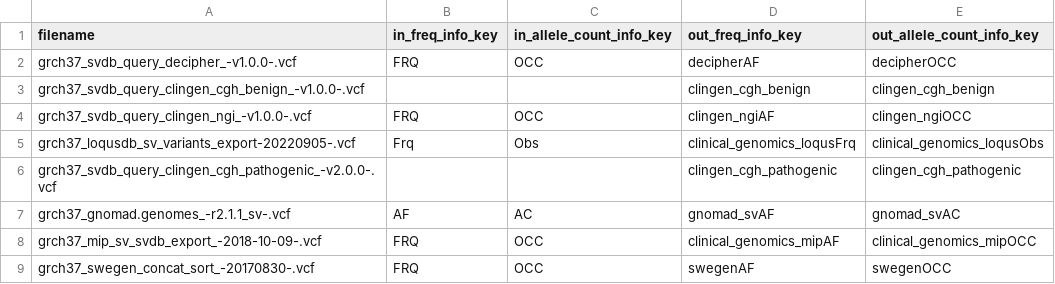
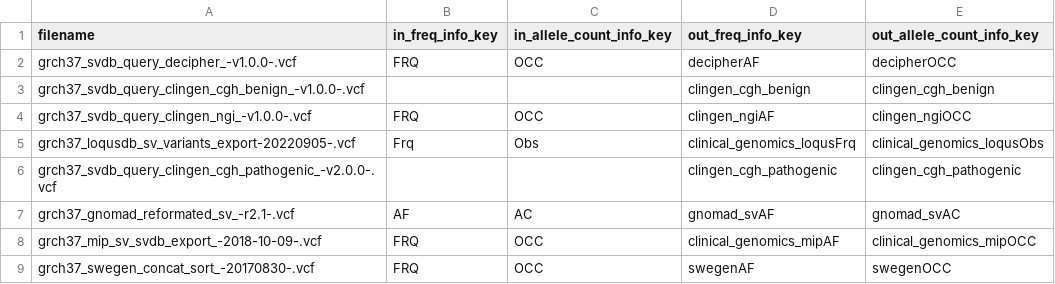
Before and after one commit to Clinical-Genomics/reference-files, a CSV file: rare-disease/annotation/grch37_svdb_query_dbs_-v1.0-.csv, drawn as a sheet.

```diff
--- a/rare-disease/annotation/grch37_svdb_query_dbs_-v1.0-.csv
+++ b/rare-disease/annotation/grch37_svdb_query_dbs_-v1.0-.csv
@@ -6,3 +6,3 @@ grch37_loqusdb_sv_variants_export-20220905-.vcf,Frq,Obs,clinical_genomics_loqusF
 grch37_svdb_query_clingen_cgh_pathogenic_-v2.0.0-.vcf,,,clingen_cgh_pathogenic,clingen_cgh_pathogenic
-grch37_gnomad.genomes_-r2.1.1_sv-.vcf,AF,AC,gnomad_svAF,gnomad_svAC
+grch37_gnomad_reformated_sv_-r2.1-.vcf,AF,AC,gnomad_svAF,gnomad_svAC
 grch37_mip_sv_svdb_export_-2018-10-09-.vcf,FRQ,OCC,clinical_genomics_mipAF,clinical_genomics_mipOCC
```
Also changed, not shown: 3 other files.
